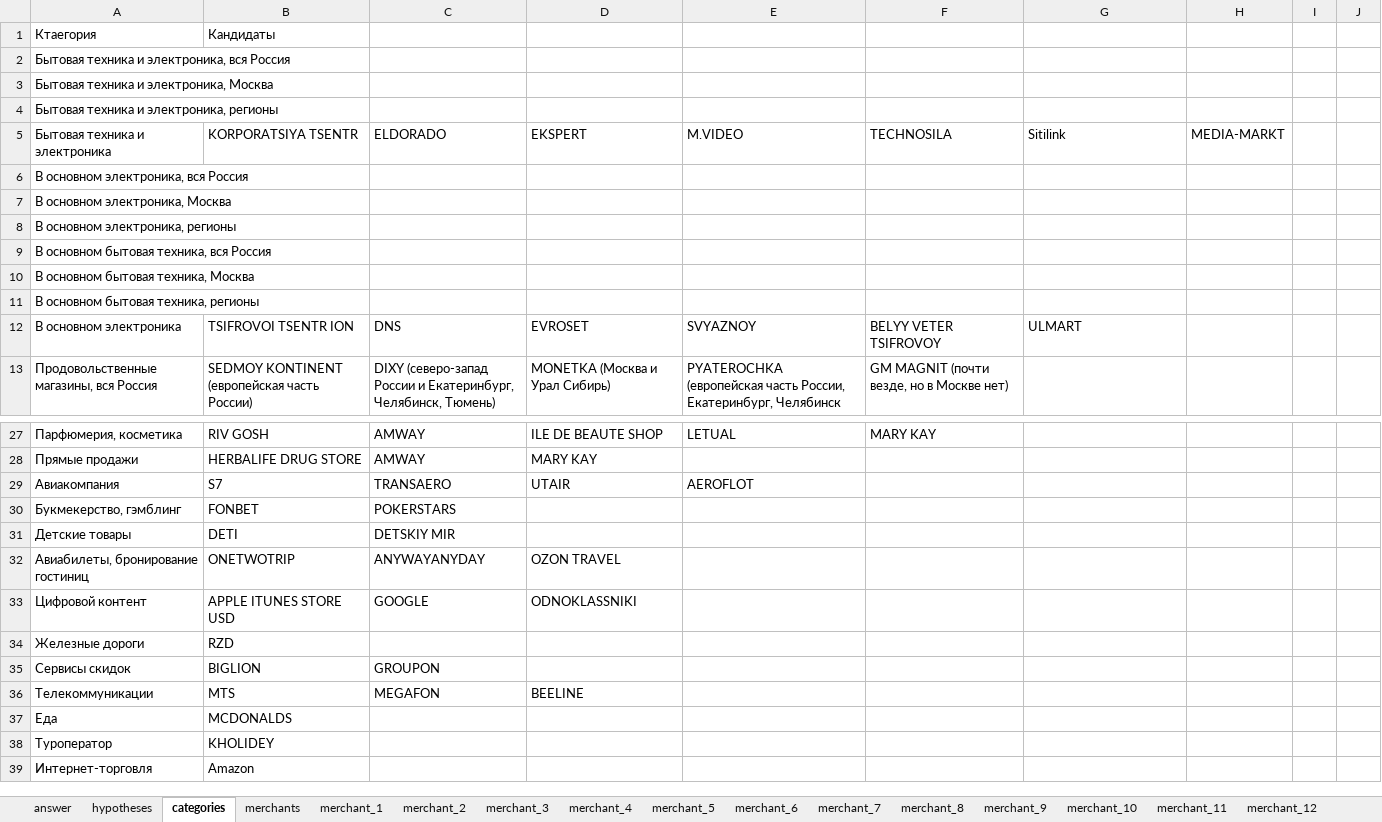
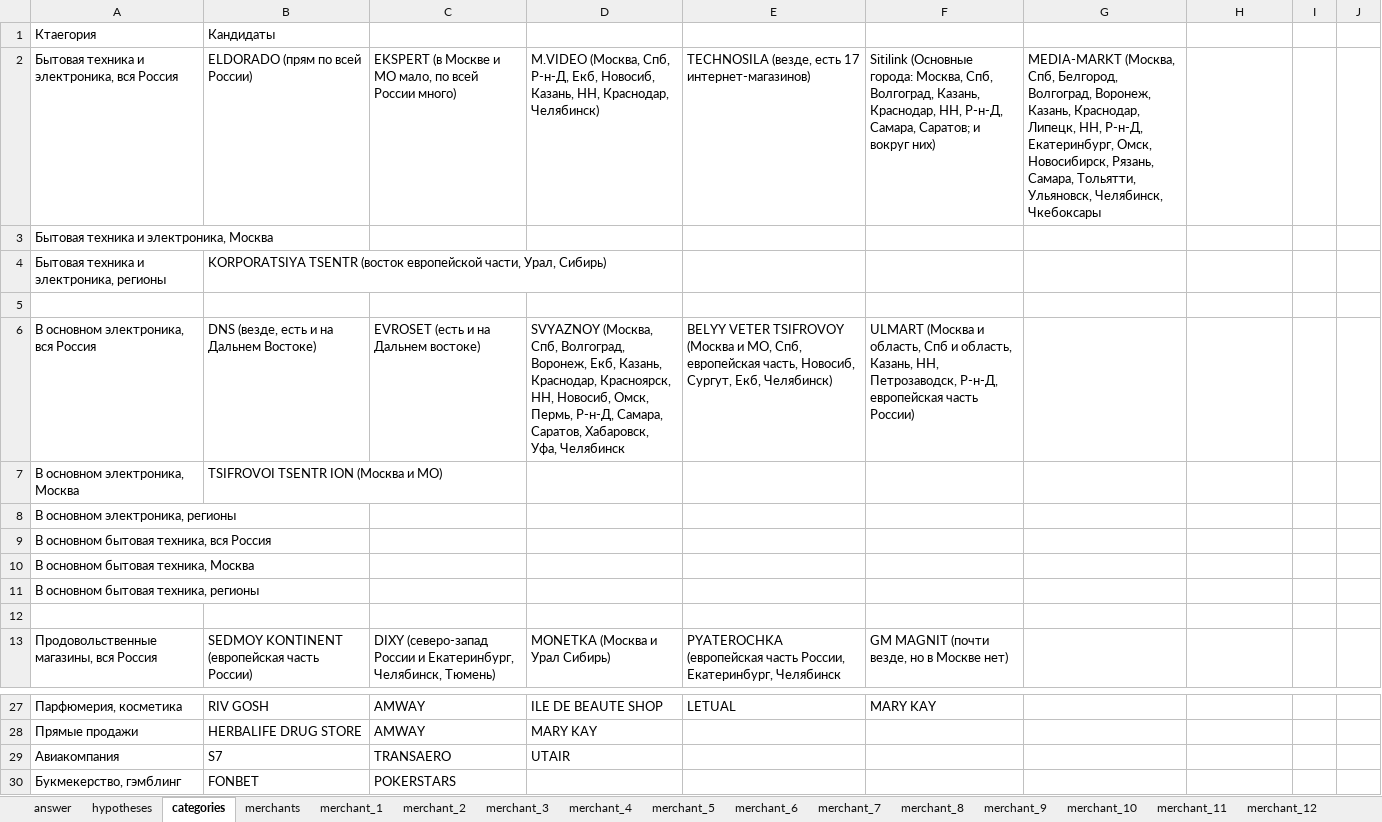
Before and after one commit to YaTypedef/knabsct, an Excel workbook: merchants/data/result.xlsm, sheet categories, drawn as a sheet; only a part is shown, gaps mark what is left out; the shorter side is filled out with more unchanged rows; values as stored, in another font and other column widths than the file's, no borders; 7 other sheets too large or unreadable and not compared; the diff names each change by its address in the sheet, - before the commit and + after, or states it on an @@ line.

```diff
--- a/merchants/data/result.xlsm (sheet categories)
+++ b/merchants/data/result.xlsm (sheet categories)
-B2: (empty)
+B2: ELDORADO (прям по всей России)
-C2: (empty)
+C2: EKSPERT (в Москве и МО мало, по всей России много)
-D2: (empty)
+D2: M.VIDEO (Москва, Спб, Р-н-Д, Екб, Новосиб, Казань, НН, Краснодар, Челябинск)
-E2: (empty)
+E2: TECHNOSILA (везде, есть 17 интернет-магазинов)
-F2: (empty)
+F2: Sitilink (Основные города: Москва, Спб, Волгоград, Казань, Краснодар, НН, Р-н-Д, Самара, Саратов; и вокруг них)
-G2: (empty)
+G2: MEDIA-MARKT (Москва, Спб, Белгород, Волгоград, Воронеж, Казань, Краснодар, Липецк, НН, Р-н-Д, Екатеринбург, Омск, Новосибирск, Рязань, Самара, Тольятти, Ульяновск, Челябинск, Чкебоксары
-B4: (empty)
+B4: KORPORATSIYA TSENTR (восток европейской части, Урал, Сибирь)
-row 5: Бытовая техника и электроника | KORPORATSIYA TSENTR | ELDORADO | EKSPERT | M.VIDEO | TECHNOSILA | Sitilink | MEDIA-MARKT
+row 5: (empty)
-B6: (empty)
+B6: DNS (везде, есть и на Дальнем Востоке)
-C6: (empty)
+C6: EVROSET (есть и на Дальнем востоке)
-D6: (empty)
+D6: SVYAZNOY (Москва, Спб, Волгоград, Воронеж, Екб, Казань, Краснодар, Красноярск, НН, Новосиб, Омск, Пермь, Р-н-Д, Самара, Саратов, Хабаровск, Уфа, Челябинск
-E6: (empty)
+E6: BELYY VETER TSIFROVOY (Москва и МО, Спб, европейская часть, Новосиб, Сургут, Екб, Челябинск)
-F6: (empty)
+F6: ULMART (Москва и область, Спб и область, Казань, НН, Петрозаводск, Р-н-Д, европейская часть России)
-B7: (empty)
+B7: TSIFROVOI TSENTR ION (Москва и МО)
-row 12: В основном электроника | TSIFROVOI TSENTR ION | DNS | EVROSET | SVYAZNOY | BELYY VETER TSIFROVOY | ULMART
+row 12: (empty)
-E29: AEROFLOT
+E29: (empty)
```
Also changed, not shown: sheet hypotheses, sheet merchants, sheet merchant_24.
